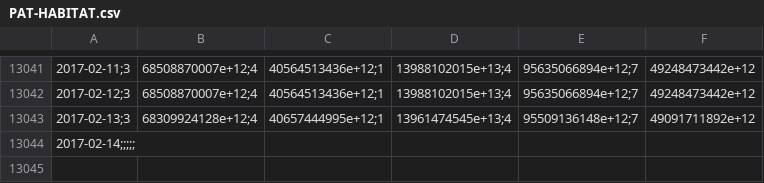
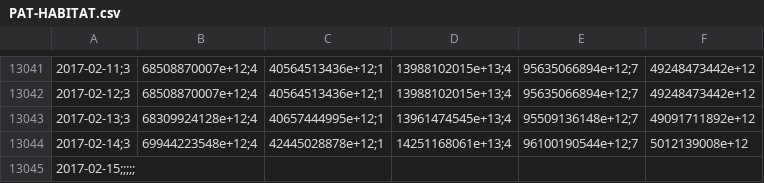
Before and after one commit to collabmarket/data_afp, a CSV file: data/PAT-HABITAT.csv, drawn as a sheet; only a part is shown, gaps mark what is left out; addresses are those after the commit; the diff names each change by its address in the sheet, - before the commit and + after, or states it on an @@ line.

```diff
--- a/data/PAT-HABITAT.csv
+++ b/data/PAT-HABITAT.csv
+row 13044: 2017-02-14;3 | 69944223548e+12;4 | 42445028878e+12;1 | 14251168061e+13;4 | 96100190544e+12;7 | 5012139008e+12
-A13045: 2017-02-14;;;;;
+A13045: 2017-02-15;;;;;
```
Also changed, not shown: data/PAT-CAPITAL.csv, data/PAT-CUPRUM.csv, 16 other files.
